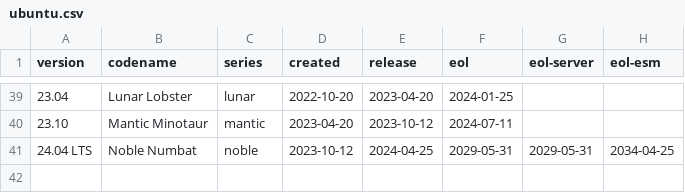
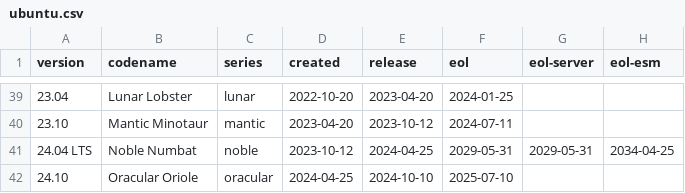
Before and after one commit to balabit-deps/balabit-os-8-distro-info-data, a CSV file: ubuntu.csv, drawn as a sheet; only a part is shown, gaps mark what is left out; the diff names each change by its address in the sheet, - before the commit and + after, or states it on an @@ line.

Commit message:
Import Debian version 0.43ubuntu1.16
distro-info-data (0.43ubuntu1.16) focal; urgency=medium

  [ Jeremy Bícha ]
  * debian.csv: Fix EOL date for 2.2

  [ Benjamin Drung ]
  * Add Ubuntu 24.10 "Oracular Oriole" (LP: #2064136)
  * Update year in debian/copyright

```diff
--- a/ubuntu.csv
+++ b/ubuntu.csv
+row 42: 24.10 | Oracular Oriole | oracular | 2024-04-25 | 2024-10-10 | 2025-07-10
```
Also changed, not shown: debian.csv, 2 other files.
